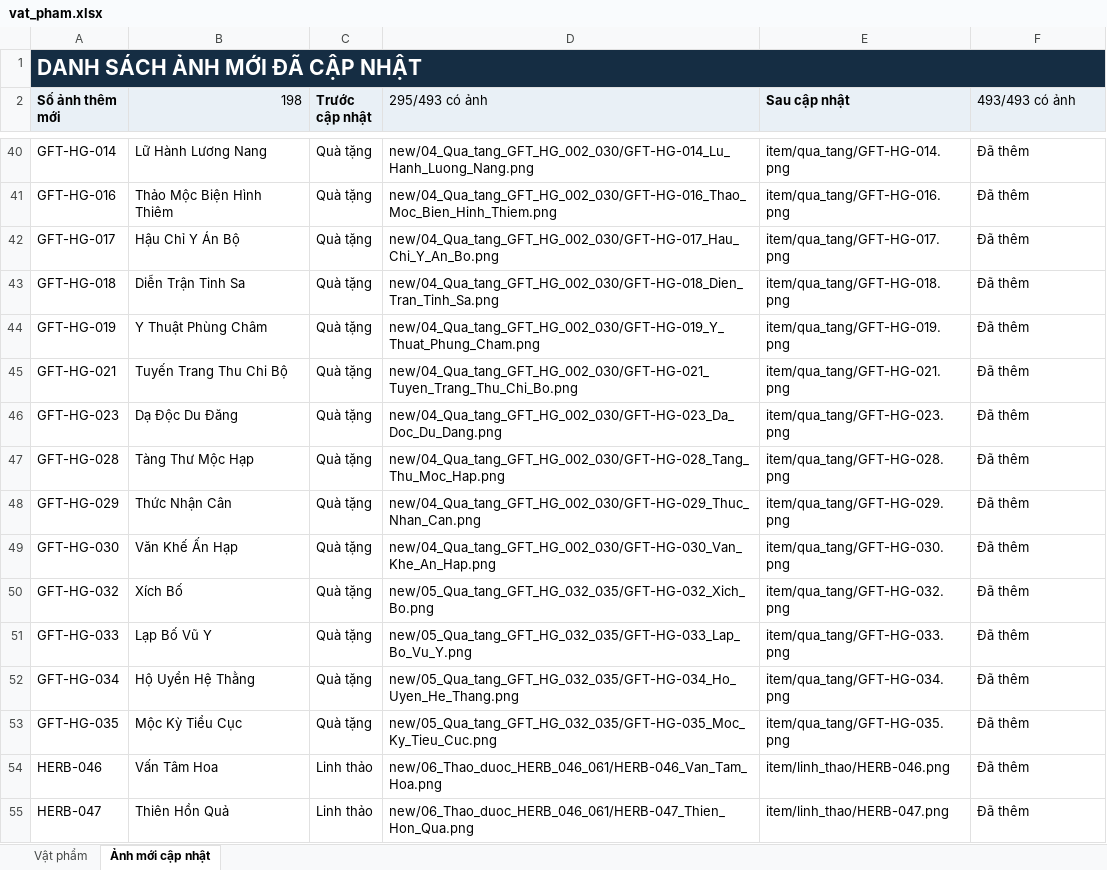
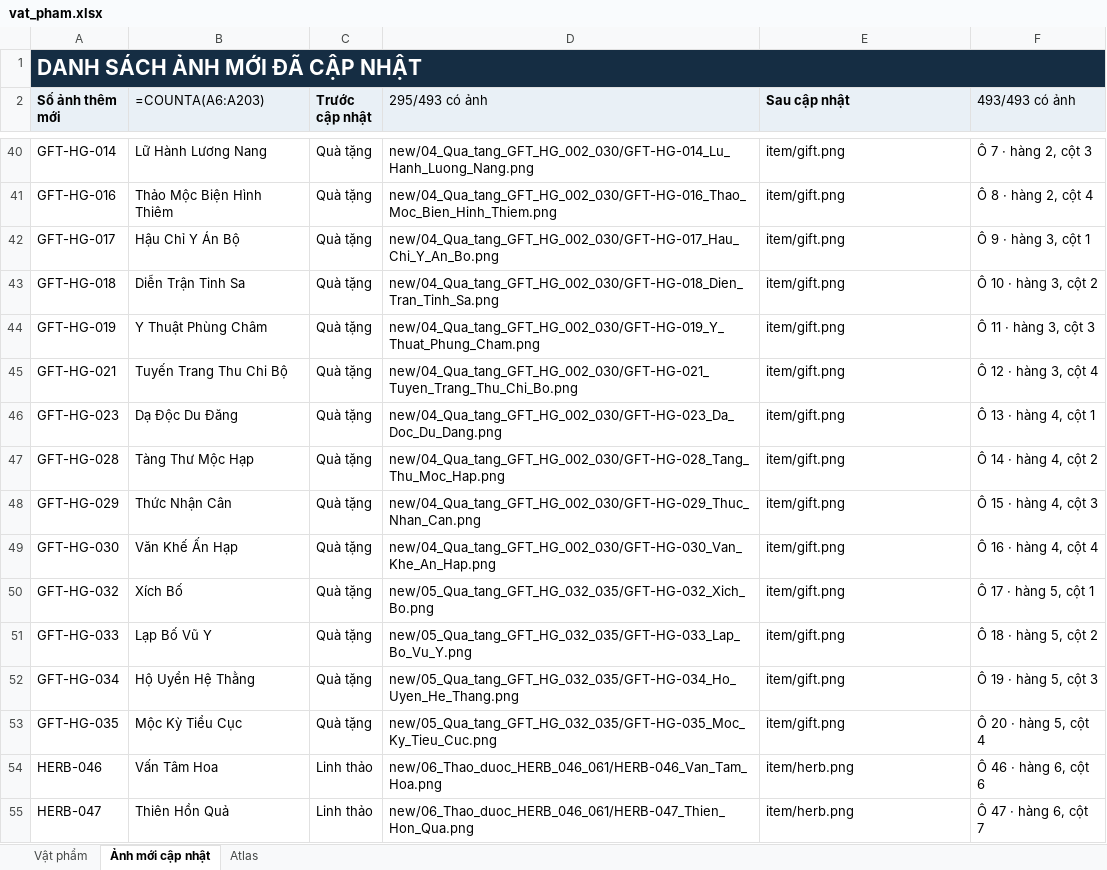
Before and after one commit to zeplaovn/Hu-gioi, an Excel workbook: media/assets/vat_pham.xlsx, sheet Ảnh mới cập nhật, drawn as a sheet; only a part is shown, gaps mark what is left out; values as stored, in another font and other column widths than the file's, no borders; formulas without a stored value are shown as written; the diff covers the shown part only; the diff names each change by its address in the sheet, - before the commit and + after, or states it on an @@ line.

```diff
--- a/media/assets/vat_pham.xlsx (sheet Ảnh mới cập nhật)
+++ b/media/assets/vat_pham.xlsx (sheet Ảnh mới cập nhật)
+sheet tab: Atlas
-B1:F1 fill: #152D43
+B1:F1 fill: none
-B2: 198
+B2: =COUNTA(A6:A203)
-E40 (Sau cập nhật): item/qua_tang/GFT-HG-014.png
+E40 (Sau cập nhật): item/gift.png
-F40 (493/493 có ảnh): Đã thêm
+F40 (493/493 có ảnh): Ô 7 · hàng 2, cột 3
-E41 (Sau cập nhật): item/qua_tang/GFT-HG-016.png
+E41 (Sau cập nhật): item/gift.png
-F41 (493/493 có ảnh): Đã thêm
+F41 (493/493 có ảnh): Ô 8 · hàng 2, cột 4
-E42 (Sau cập nhật): item/qua_tang/GFT-HG-017.png
+E42 (Sau cập nhật): item/gift.png
-F42 (493/493 có ảnh): Đã thêm
+F42 (493/493 có ảnh): Ô 9 · hàng 3, cột 1
-E43 (Sau cập nhật): item/qua_tang/GFT-HG-018.png
+E43 (Sau cập nhật): item/gift.png
-F43 (493/493 có ảnh): Đã thêm
+F43 (493/493 có ảnh): Ô 10 · hàng 3, cột 2
-E44 (Sau cập nhật): item/qua_tang/GFT-HG-019.png
+E44 (Sau cập nhật): item/gift.png
-F44 (493/493 có ảnh): Đã thêm
+F44 (493/493 có ảnh): Ô 11 · hàng 3, cột 3
-E45 (Sau cập nhật): item/qua_tang/GFT-HG-021.png
+E45 (Sau cập nhật): item/gift.png
-F45 (493/493 có ảnh): Đã thêm
+F45 (493/493 có ảnh): Ô 12 · hàng 3, cột 4
-E46 (Sau cập nhật): item/qua_tang/GFT-HG-023.png
+E46 (Sau cập nhật): item/gift.png
-F46 (493/493 có ảnh): Đã thêm
+F46 (493/493 có ảnh): Ô 13 · hàng 4, cột 1
-E47 (Sau cập nhật): item/qua_tang/GFT-HG-028.png
+E47 (Sau cập nhật): item/gift.png
-F47 (493/493 có ảnh): Đã thêm
+F47 (493/493 có ảnh): Ô 14 · hàng 4, cột 2
-E48 (Sau cập nhật): item/qua_tang/GFT-HG-029.png
+E48 (Sau cập nhật): item/gift.png
-F48 (493/493 có ảnh): Đã thêm
+F48 (493/493 có ảnh): Ô 15 · hàng 4, cột 3
-E49 (Sau cập nhật): item/qua_tang/GFT-HG-030.png
+E49 (Sau cập nhật): item/gift.png
-F49 (493/493 có ảnh): Đã thêm
+F49 (493/493 có ảnh): Ô 16 · hàng 4, cột 4
-E50 (Sau cập nhật): item/qua_tang/GFT-HG-032.png
+E50 (Sau cập nhật): item/gift.png
-F50 (493/493 có ảnh): Đã thêm
+F50 (493/493 có ảnh): Ô 17 · hàng 5, cột 1
-E51 (Sau cập nhật): item/qua_tang/GFT-HG-033.png
+E51 (Sau cập nhật): item/gift.png
-F51 (493/493 có ảnh): Đã thêm
+F51 (493/493 có ảnh): Ô 18 · hàng 5, cột 2
-E52 (Sau cập nhật): item/qua_tang/GFT-HG-034.png
+E52 (Sau cập nhật): item/gift.png
-F52 (493/493 có ảnh): Đã thêm
+F52 (493/493 có ảnh): Ô 19 · hàng 5, cột 3
-E53 (Sau cập nhật): item/qua_tang/GFT-HG-035.png
+E53 (Sau cập nhật): item/gift.png
-F53 (493/493 có ảnh): Đã thêm
+F53 (493/493 có ảnh): Ô 20 · hàng 5, cột 4
-E54 (Sau cập nhật): item/linh_thao/HERB-046.png
+E54 (Sau cập nhật): item/herb.png
-F54 (493/493 có ảnh): Đã thêm
+F54 (493/493 có ảnh): Ô 46 · hàng 6, cột 6
-E55 (Sau cập nhật): item/linh_thao/HERB-047.png
+E55 (Sau cập nhật): item/herb.png
-F55 (493/493 có ảnh): Đã thêm
+F55 (493/493 có ảnh): Ô 47 · hàng 6, cột 7
```
Also changed, not shown: 402 edited cells elsewhere in this sheet, sheet Vật phẩm, 7 other files.
